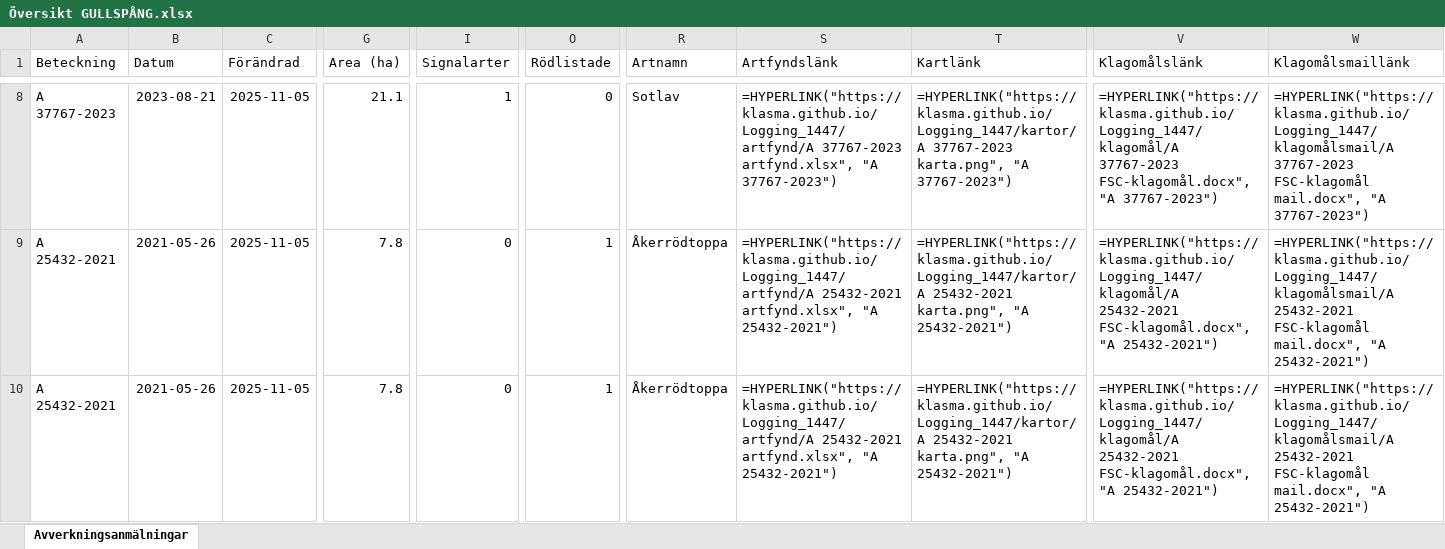
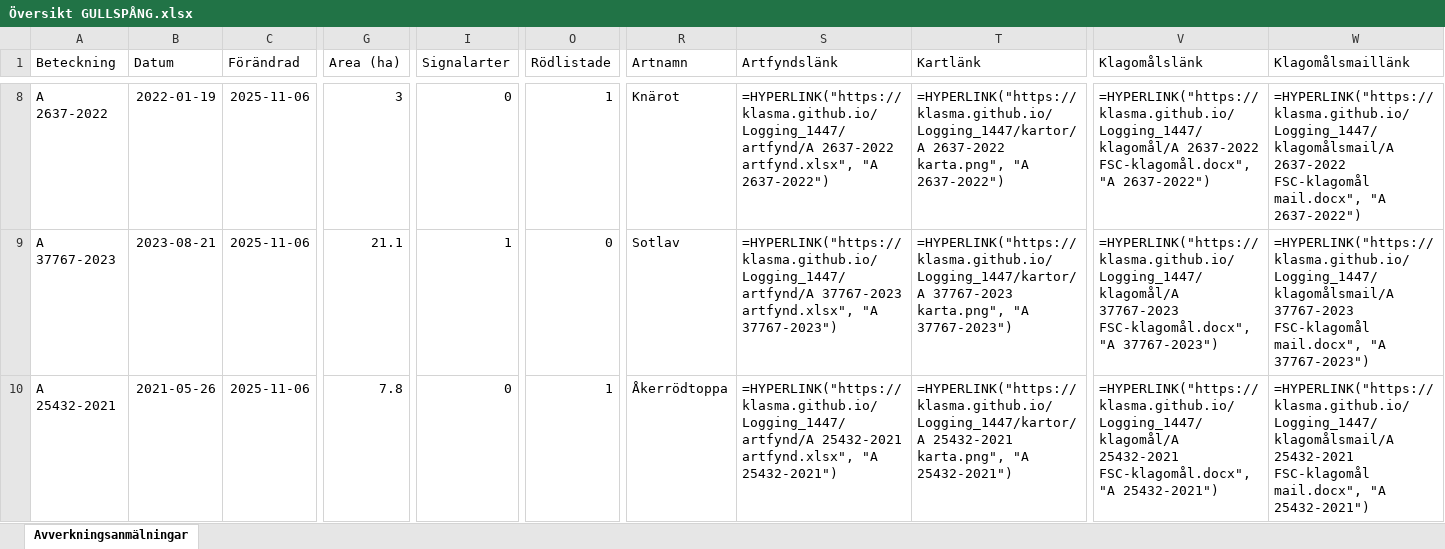
Before and after one commit to klasma/Logging_1447, an Excel workbook: Översikt GULLSPÅNG.xlsx, sheet Avverkningsanmälningar, drawn as a sheet; only a part is shown, gaps mark what is left out; values as stored, in another font and other column widths than the file's, no borders; formulas without a stored value are shown as written; the diff covers the shown part only; the diff names each change by its address in the sheet, - before the commit and + after, or states it on an @@ line.

```diff
--- a/Översikt GULLSPÅNG.xlsx (sheet Avverkningsanmälningar)
+++ b/Översikt GULLSPÅNG.xlsx (sheet Avverkningsanmälningar)
-A8 (Beteckning): A 37767-2023
+A8 (Beteckning): A 2637-2022
-B8 (Datum): 2023-08-21
+B8 (Datum): 2022-01-19
-C8:C10 (Förändrad): 2025-11-05
+C8:C10 (Förändrad): 2025-11-06
-G8 (Area (ha)): 21.1
+G8 (Area (ha)): 3
-I8 (Signalarter): 1
+I8 (Signalarter): 0
-O8 (Rödlistade): 0
+O8 (Rödlistade): 1
-R8 (Artnamn): Sotlav
+R8 (Artnamn): Knärot
-S8 (Artfyndslänk): =HYPERLINK("https://klasma.github.io/Logging_1447/artfynd/A 37767-2023 artfynd.xlsx", "A 37767-2023")
+S8 (Artfyndslänk): =HYPERLINK("https://klasma.github.io/Logging_1447/artfynd/A 2637-2022 artfynd.xlsx", "A 2637-2022")
-T8 (Kartlänk): =HYPERLINK("https://klasma.github.io/Logging_1447/kartor/A 37767-2023 karta.png", "A 37767-2023")
+T8 (Kartlänk): =HYPERLINK("https://klasma.github.io/Logging_1447/kartor/A 2637-2022 karta.png", "A 2637-2022")
-V8 (Klagomålslänk): =HYPERLINK("https://klasma.github.io/Logging_1447/klagomål/A 37767-2023 FSC-klagomål.docx", "A 37767-2023")
+V8 (Klagomålslänk): =HYPERLINK("https://klasma.github.io/Logging_1447/klagomål/A 2637-2022 FSC-klagomål.docx", "A 2637-2022")
-W8 (Klagomålsmaillänk): =HYPERLINK("https://klasma.github.io/Logging_1447/klagomålsmail/A 37767-2023 FSC-klagomål mail.docx", "A 37767-2023")
+W8 (Klagomålsmaillänk): =HYPERLINK("https://klasma.github.io/Logging_1447/klagomålsmail/A 2637-2022 FSC-klagomål mail.docx", "A 2637-2022")
-A9 (Beteckning): A 25432-2021
+A9 (Beteckning): A 37767-2023
-B9 (Datum): 2021-05-26
+B9 (Datum): 2023-08-21
-G9 (Area (ha)): 7.8
+G9 (Area (ha)): 21.1
-I9 (Signalarter): 0
+I9 (Signalarter): 1
-O9 (Rödlistade): 1
+O9 (Rödlistade): 0
-R9 (Artnamn): Åkerrödtoppa
+R9 (Artnamn): Sotlav
-S9 (Artfyndslänk): =HYPERLINK("https://klasma.github.io/Logging_1447/artfynd/A 25432-2021 artfynd.xlsx", "A 25432-2021")
+S9 (Artfyndslänk): =HYPERLINK("https://klasma.github.io/Logging_1447/artfynd/A 37767-2023 artfynd.xlsx", "A 37767-2023")
-T9 (Kartlänk): =HYPERLINK("https://klasma.github.io/Logging_1447/kartor/A 25432-2021 karta.png", "A 25432-2021")
+T9 (Kartlänk): =HYPERLINK("https://klasma.github.io/Logging_1447/kartor/A 37767-2023 karta.png", "A 37767-2023")
-V9 (Klagomålslänk): =HYPERLINK("https://klasma.github.io/Logging_1447/klagomål/A 25432-2021 FSC-klagomål.docx", "A 25432-2021")
+V9 (Klagomålslänk): =HYPERLINK("https://klasma.github.io/Logging_1447/klagomål/A 37767-2023 FSC-klagomål.docx", "A 37767-2023")
-W9 (Klagomålsmaillänk): =HYPERLINK("https://klasma.github.io/Logging_1447/klagomålsmail/A 25432-2021 FSC-klagomål mail.docx", "A 25432-2021")
+W9 (Klagomålsmaillänk): =HYPERLINK("https://klasma.github.io/Logging_1447/klagomålsmail/A 37767-2023 FSC-klagomål mail.docx", "A 37767-2023")
```
Also changed, not shown: 1066 edited cells elsewhere in this sheet, artfynd/A 12709-2025 artfynd.xlsx, artfynd/A 18778-2025 artfynd.xlsx, 57 other files.
